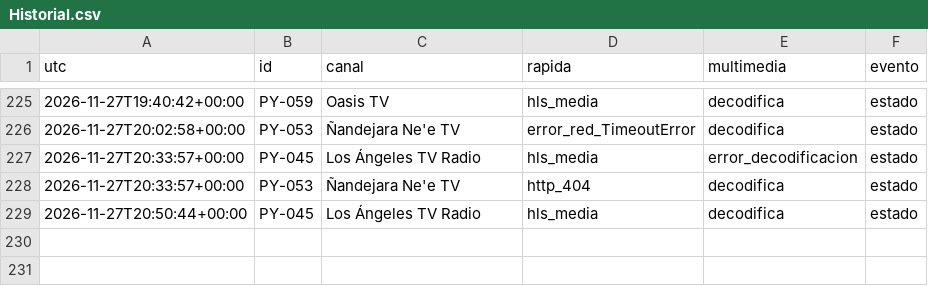
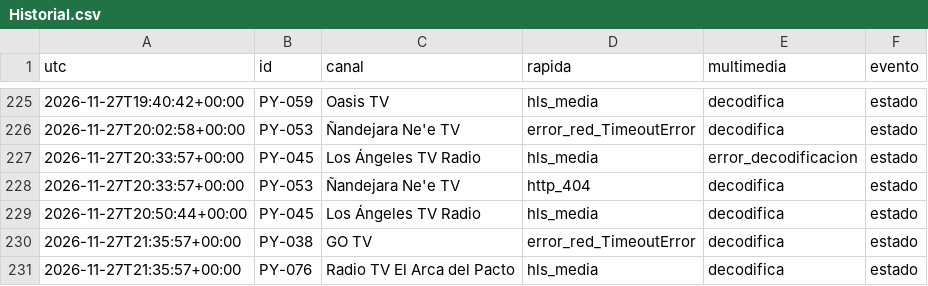
Before and after one commit to arevalosfermin560-pixel/Mi-IPTV, a CSV file: Historial.csv, drawn as a sheet; only a part is shown, gaps mark what is left out.

```diff
--- a/Historial.csv
+++ b/Historial.csv
@@ -229 +229,3 @@ utc,id,canal,rapida,multimedia,evento
 2026-11-27T20:50:44+00:00,PY-045,Los Ángeles TV Radio,hls_media,decodifica,estado
+2026-11-27T21:35:57+00:00,PY-038,GO TV,error_red_TimeoutError,decodifica,estado
+2026-11-27T21:35:57+00:00,PY-076,Radio TV El Arca del Pacto,hls_media,decodifica,estado
```
Also changed, not shown: Estado.csv, 1 other file.
